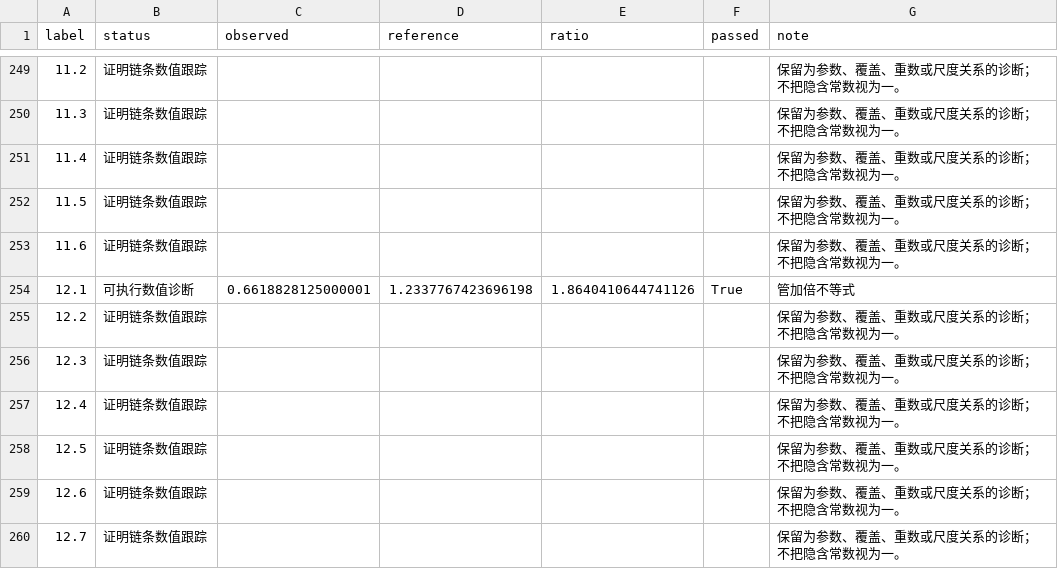
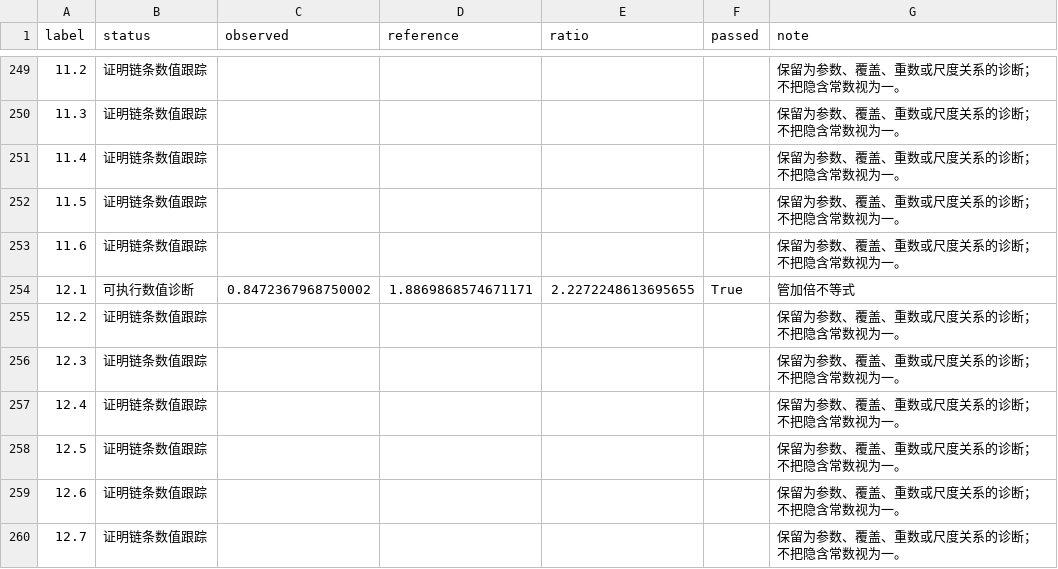
Before and after one commit to galihru/KakeyaSetConjecture, a CSV file: site/formula_checks.csv, drawn as a sheet; only a part is shown, gaps mark what is left out; the diff covers the shown part only.

```diff
--- a/site/formula_checks.csv
+++ b/site/formula_checks.csv
@@ -253,3 +253,3 @@ label,status,observed,reference,ratio,passed,note
 11.6,证明链条数值跟踪,,,,,保留为参数、覆盖、重数或尺度关系的诊断；不把隐含常数视为一。
-12.1,可执行数值诊断,0.6618828125000001,1.2337767423696198,1.8640410644741126,True,管加倍不等式
+12.1,可执行数值诊断,0.8472367968750002,1.8869868574671171,2.2272248613695655,True,管加倍不等式
 12.2,证明链条数值跟踪,,,,,保留为参数、覆盖、重数或尺度关系的诊断；不把隐含常数视为一。
```
Also changed, not shown: 34 edited cells elsewhere in this file, site/tubes.csv, site/wolff_probes.csv, 12 other files.
